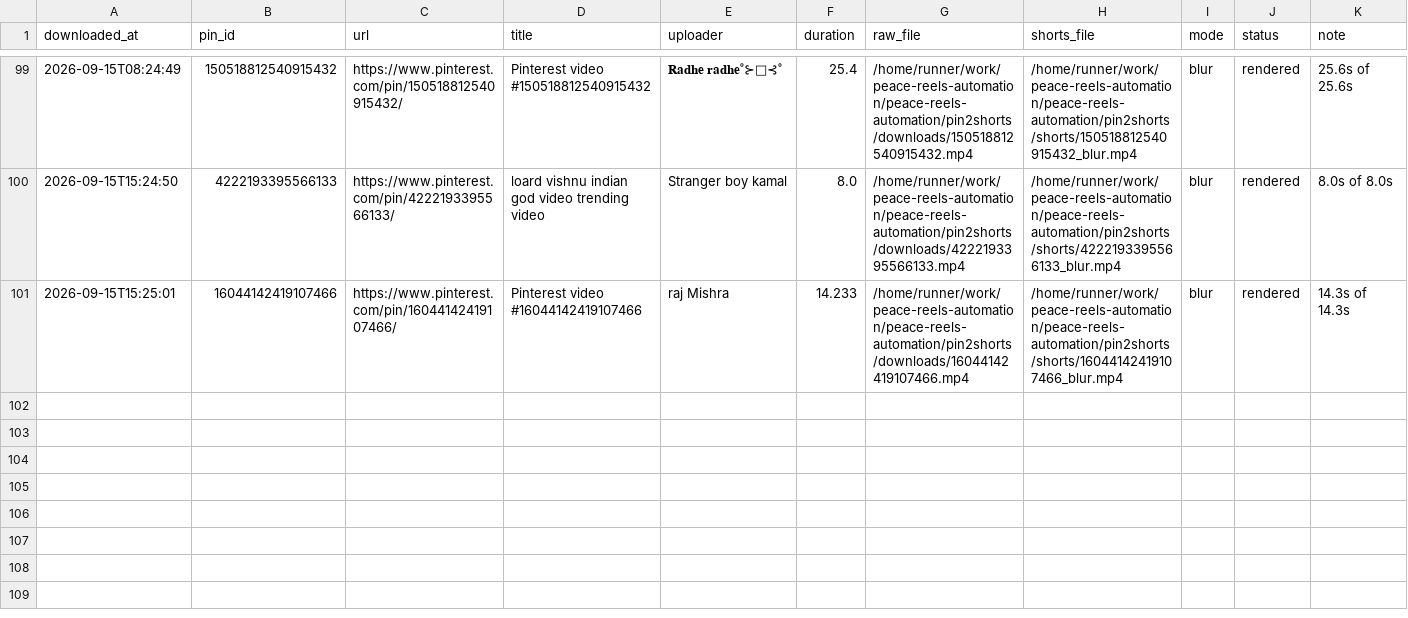
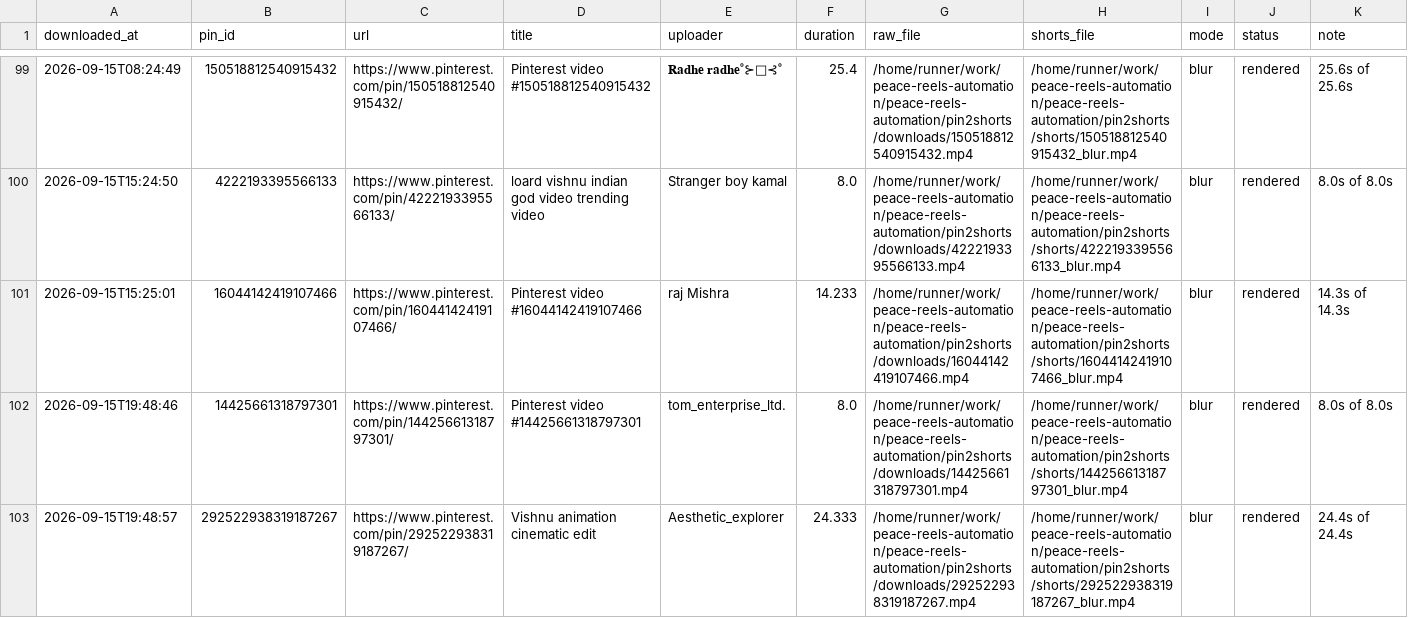
Before and after one commit to chetanJSPro/peace-reels-automation, a CSV file: pin2shorts/manifest.csv, drawn as a sheet; only a part is shown, gaps mark what is left out; the diff names each change by its address in the sheet, - before the commit and + after, or states it on an @@ line.

```diff
--- a/pin2shorts/manifest.csv
+++ b/pin2shorts/manifest.csv
+row 102: 2026-09-15T19:48:46 | 14425661318797301 | https://www.pinterest.com/pin/14425661318797301/ | Pinterest video #14425661318797301 | tom_enterprise_ltd. | 8.0 | /home/runner/work/peace-reels-automation/peace-reels-automation/pin2shorts/downloads/14425661318797301.mp4 | /home/runner/work/peace-reels-automation/peace-reels-automation/pin2shorts/shorts/14425661318797301_blur.mp4 | blur | rendered | 8.0s of 8.0s
+row 103: 2026-09-15T19:48:57 | 292522938319187267 | https://www.pinterest.com/pin/292522938319187267/ | Vishnu animation cinematic edit | Aesthetic_explorer | 24.333 | /home/runner/work/peace-reels-automation/peace-reels-automation/pin2shorts/downloads/292522938319187267.mp4 | /home/runner/work/peace-reels-automation/peace-reels-automation/pin2shorts/shorts/292522938319187267_blur.mp4 | blur | rendered | 24.4s of 24.4s
```
Also changed, not shown: pin2shorts/uploads.csv, 2 other files.
